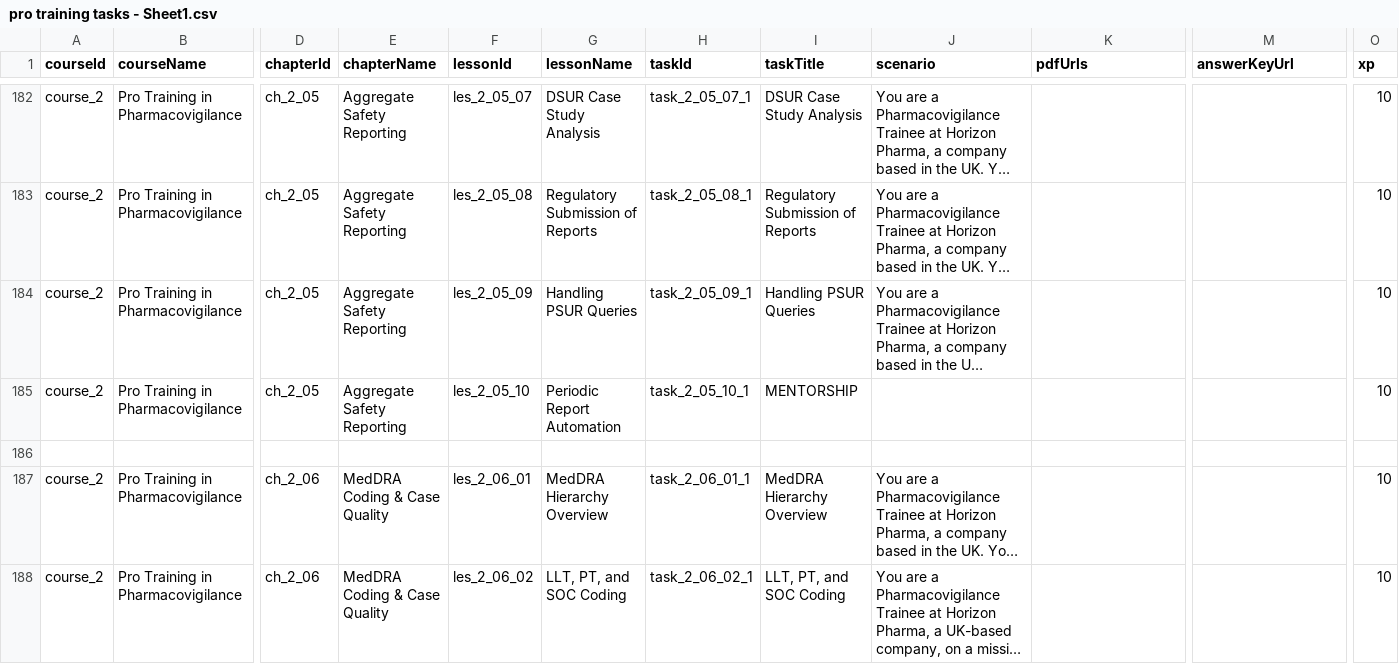
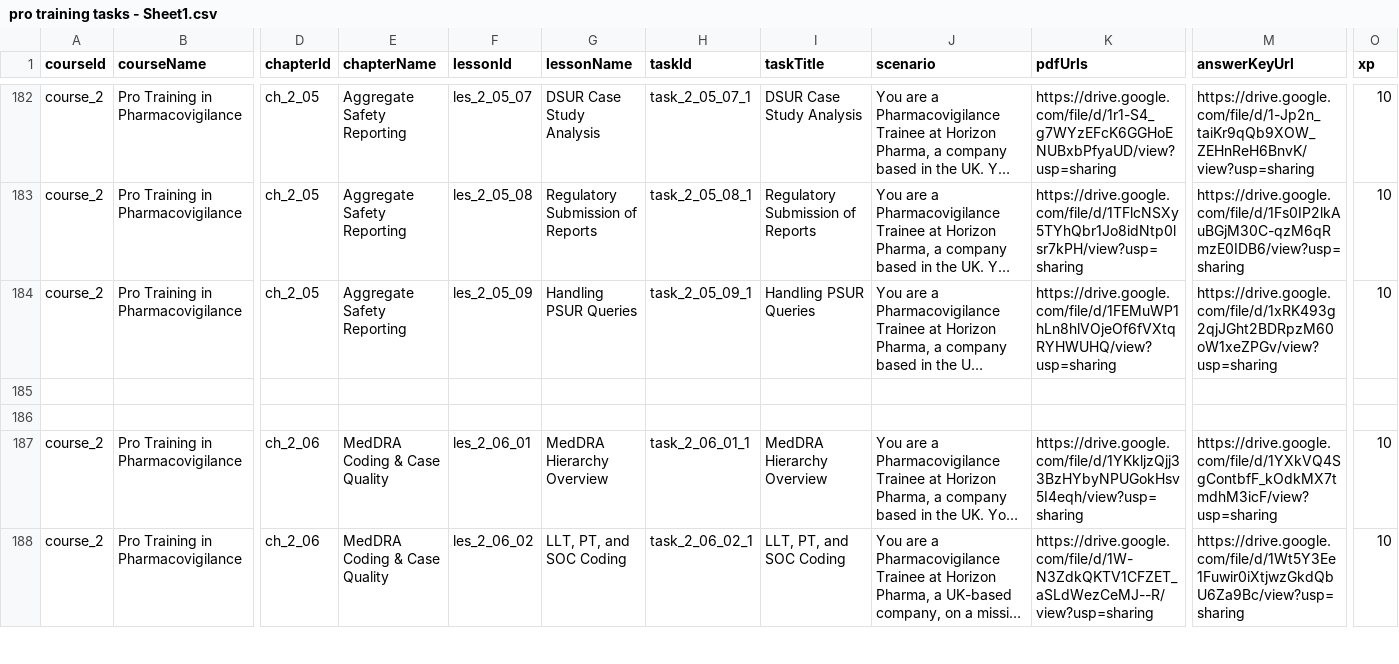
Before and after one commit to anasaran005/learnflow-zenith-56, a CSV file: coursecsv/pro training tasks - Sheet1.csv, drawn as a sheet; only a part is shown, gaps mark what is left out; long unchanged cells end in …; removed rows and columns are numbered as before the commit, all else as after; rows hold the shown columns only; the diff covers the shown part only; the diff names each change by its address in the sheet, - before the commit and + after, or states it on an @@ line.

Commit message:
Update pro training tasks - Sheet1.csv

```diff
--- a/coursecsv/pro training tasks - Sheet1.csv
+++ b/coursecsv/pro training tasks - Sheet1.csv
-K182 (pdfUrls): (empty)
+K182 (pdfUrls): https://drive.google.com/file/d/1r1-S4_g7WYzEFcK6GGHoENUBxbPfyaUD/view?usp=sharing
-M182 (answerKeyUrl): (empty)
+M182 (answerKeyUrl): https://drive.google.com/file/d/1-Jp2n_taiKr9qQb9XOW_ZEHnReH6BnvK/view?usp=sharing
-K183 (pdfUrls): (empty)
+K183 (pdfUrls): https://drive.google.com/file/d/1TFlcNSXy5TYhQbr1Jo8idNtp0lsr7kPH/view?usp=sharing
-M183 (answerKeyUrl): (empty)
+M183 (answerKeyUrl): https://drive.google.com/file/d/1Fs0IP2lkAuBGjM30C-qzM6qRmzE0IDB6/view?usp=sharing
-K184 (pdfUrls): (empty)
+K184 (pdfUrls): https://drive.google.com/file/d/1FEMuWP1hLn8hlVOjeOf6fVXtqRYHWUHQ/view?usp=sharing
-M184 (answerKeyUrl): (empty)
+M184 (answerKeyUrl): https://drive.google.com/file/d/1xRK493g2qjJGht2BDRpzM60oW1xeZPGv/view?usp=sharing
-row 185: course_2 | Pro Training in Pharmacovigilance | ch_2_05 | Aggregate Safety Reporting | les_2_05_10 | Periodic Report Automation | task_2_05_10_1 | MENTORSHIP |  |  |  | 10
+row 186: (empty)
-K187 (pdfUrls): (empty)
+K187 (pdfUrls): https://drive.google.com/file/d/1YKkljzQjj33BzHYbyNPUGokHsv5I4eqh/view?usp=sharing
-M187 (answerKeyUrl): (empty)
+M187 (answerKeyUrl): https://drive.google.com/file/d/1YXkVQ4SgContbfF_kOdkMX7tmdhM3icF/view?usp=sharing
-K188 (pdfUrls): (empty)
+K188 (pdfUrls): https://drive.google.com/file/d/1W-N3ZdkQKTV1CFZET_aSLdWezCeMJ--R/view?usp=sharing
-M188 (answerKeyUrl): (empty)
+M188 (answerKeyUrl): https://drive.google.com/file/d/1Wt5Y3Ee1Fuwir0iXtjwzGkdQbU6Za9Bc/view?usp=sharing
```
Also changed, not shown: 1 added row, 1 removed row and 53 edited cells elsewhere in this file.
